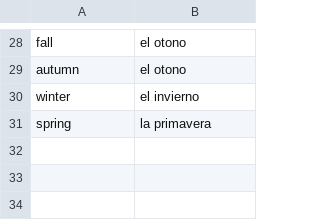
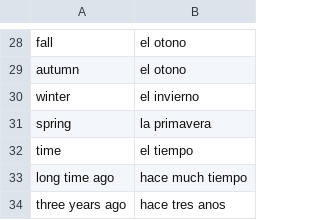
Before and after one commit to dggr8/spanish-mem, a CSV file: data/time.csv, drawn as a sheet; only a part is shown, gaps mark what is left out.

```diff
--- a/data/time.csv
+++ b/data/time.csv
@@ -31 +31,4 @@ winter, el invierno
 spring, la primavera
+time, el tiempo
+long time ago, hace much tiempo
+three years ago, hace tres anos
```
Also changed, not shown: data/foods.csv, data/school.csv, 3 other files.
